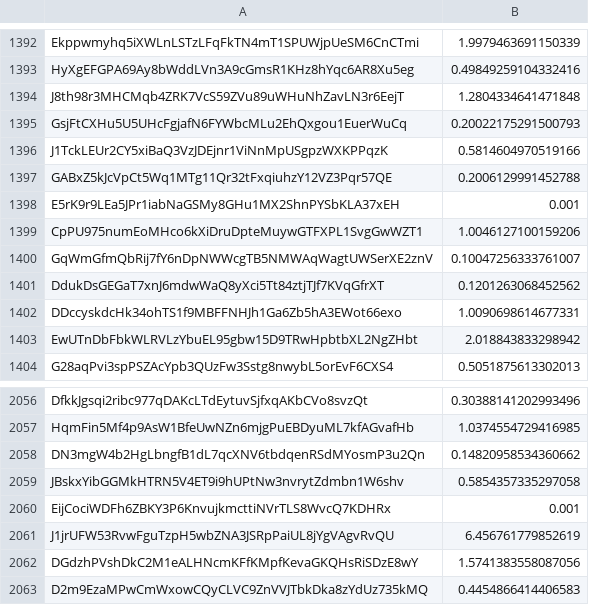
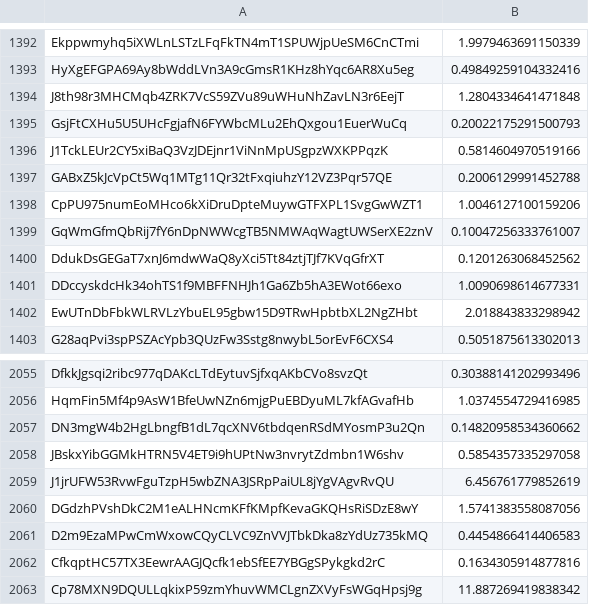
Before and after one commit to integritee-network/crowdloan-dot, a CSV file: tools/guaranteed-rewards-2015-38.csv, drawn as a sheet; only a part is shown, gaps mark what is left out; the shorter side is filled out with more unchanged rows.

Commit message:
Allocate guaranteed rewards 38

```diff
--- a/tools/guaranteed-rewards-2015-38.csv
+++ b/tools/guaranteed-rewards-2015-38.csv
@@ -1397,3 +1397,2 @@ J1TckLEUr2CY5xiBaQ3VzJDEjnr1ViNnMpUSgpzWXKPPqzK,0.5814604970519166
 GABxZ5kJcVpCt5Wq1MTg11Qr32tFxqiuhzY12VZ3Pqr57QE,0.2006129991452788
-E5rK9r9LEa5JPr1iabNaGSMy8GHu1MX2ShnPYSbKLA37xEH,0.001
 CpPU975numEoMHco6kXiDruDpteMuywGTFXPL1SvgGwWZT1,1.0046127100159206
@@ -2059,3 +2058,2 @@ DN3mgW4b2HgLbngfB1dL7qcXNV6tbdqenRSdMYosmP3u2Qn,0.14820958534360662
 JBskxYibGGMkHTRN5V4ET9i9hUPtNw3nvrytZdmbn1W6shv,0.5854357335297058
-EijCociWDFh6ZBKY3P6KnvujkmcttiNVrTLS8WvcQ7KDHRx,0.001
 J1jrUFW53RvwFguTzpH5wbZNA3JSRpPaiUL8jYgVAgvRvQU,6.456761779852619
```
